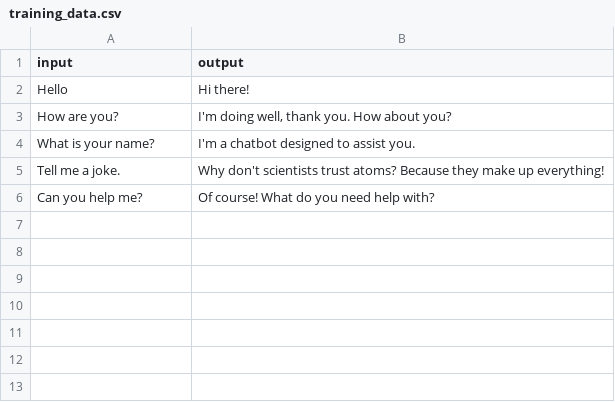
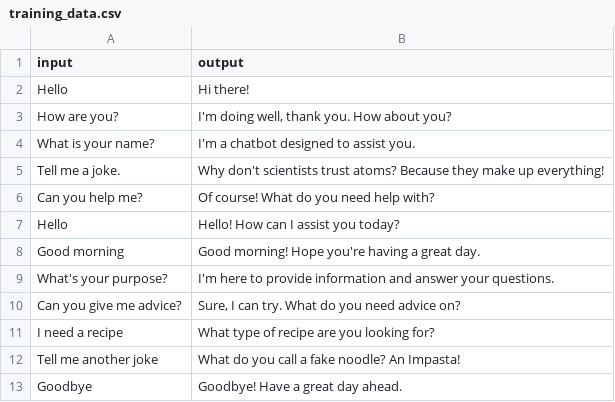
Before and after one commit to 20Tsthurman/WKU-Chatbot, a CSV file: data/training_data.csv, drawn as a sheet; the diff names each change by its address in the sheet, - before the commit and + after, or states it on an @@ line.

```diff
--- a/data/training_data.csv
+++ b/data/training_data.csv
+row 7: Hello | Hello! How can I assist you today?
+row 8: Good morning | Good morning! Hope you're having a great day.
+row 9: What's your purpose? | I'm here to provide information and answer your questions.
+row 10: Can you give me advice? | Sure, I can try. What do you need advice on?
+row 11: I need a recipe | What type of recipe are you looking for?
+row 12: Tell me another joke | What do you call a fake noodle? An Impasta!
+row 13: Goodbye | Goodbye! Have a great day ahead.
```
Also changed, not shown: 2 other files.
